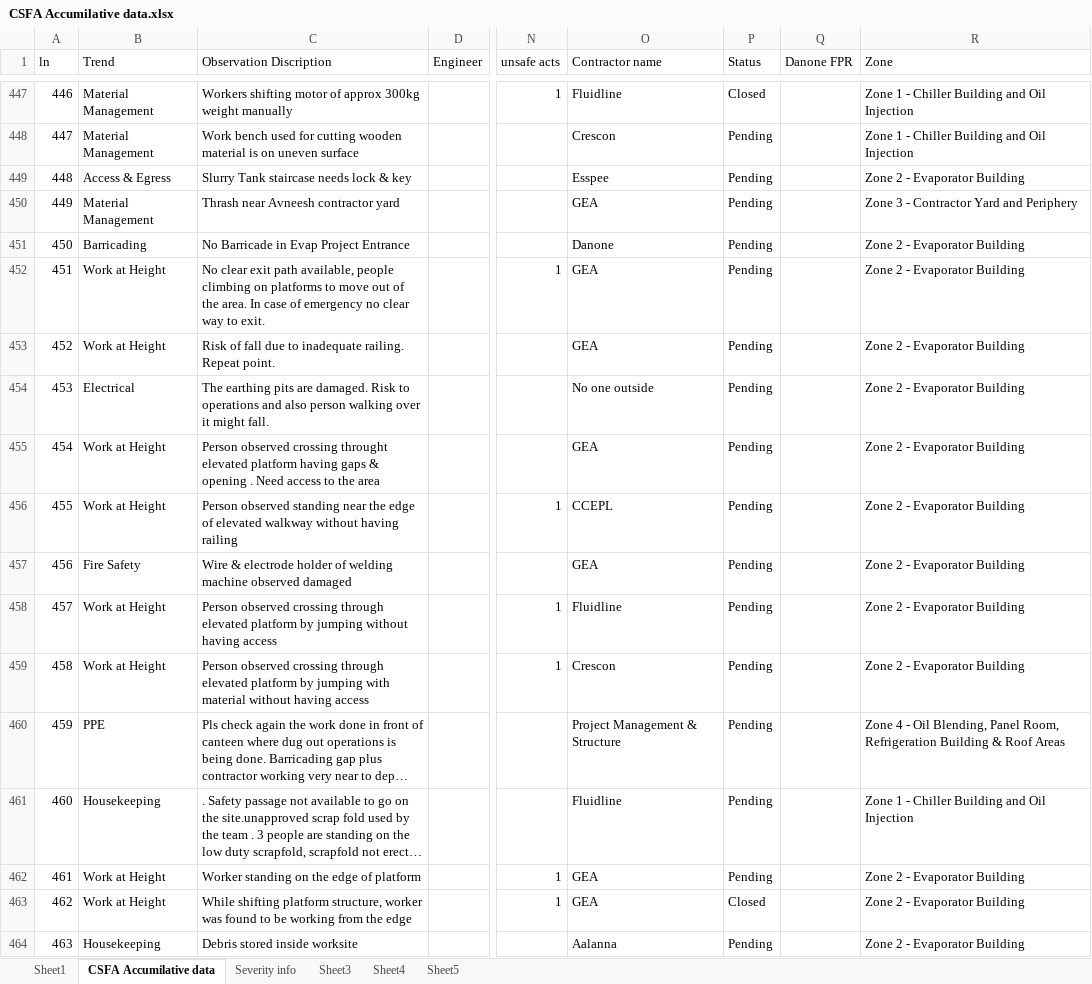
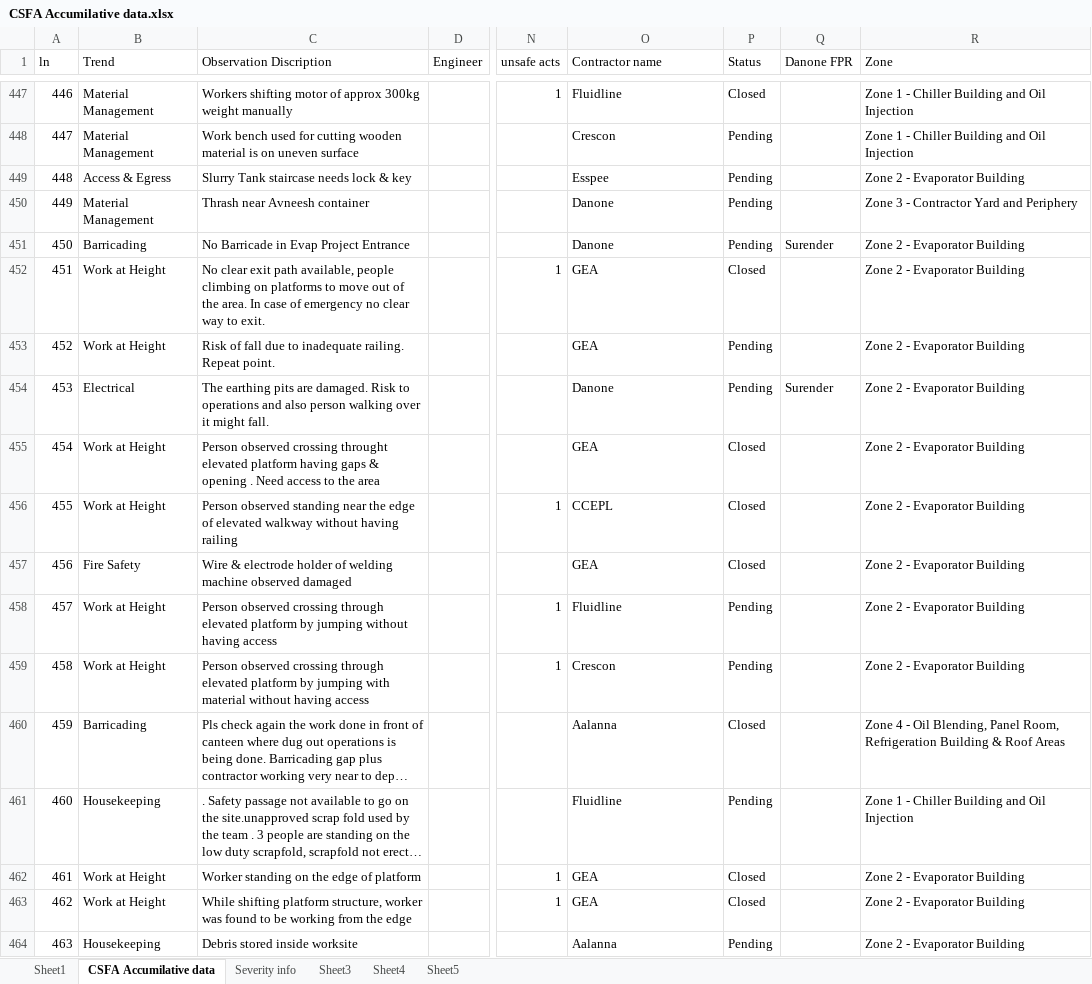
Before and after one commit to Jayanth-M0625/Danone_Safety_Automation, an Excel workbook: CSFA/CSFA Accumilative data.xlsx, sheet CSFA Accumilative data, drawn as a sheet; only a part is shown, gaps mark what is left out; long unchanged cells end in …; values as stored, in another font and other column widths than the file's, no cell formats; charts and pictures not drawn; the diff covers the shown part only; the diff names each change by its address in the sheet, - before the commit and + after, or states it on an @@ line.

```diff
--- a/CSFA/CSFA Accumilative data.xlsx (sheet CSFA Accumilative data)
+++ b/CSFA/CSFA Accumilative data.xlsx (sheet CSFA Accumilative data)
-C450 (Observation Discription): Thrash near Avneesh contractor yard
+C450 (Observation Discription): Thrash near Avneesh container
-O450 (Contractor name): GEA
+O450 (Contractor name): Danone
-Q451 (Danone FPR): (empty)
+Q451 (Danone FPR): Surender
-P452 (Status): Pending
+P452 (Status): Closed
-O454 (Contractor name): No one outside
+O454 (Contractor name): Danone
-Q454 (Danone FPR): (empty)
+Q454 (Danone FPR): Surender
-P455:P457 (Status): Pending
+P455:P457 (Status): Closed
-B460 (Trend): PPE
+B460 (Trend): Barricading
-O460 (Contractor name): Project Management & Structure
+O460 (Contractor name): Aalanna
-P460 (Status): Pending
+P460 (Status): Closed
-P462 (Status): Pending
+P462 (Status): Closed
```
Also changed, not shown: other rows of this sheet, sheet Severity info, sheet Sheet1, sheet Sheet3, cell formats, formulas that keep their value, charts or pictures, 4 other files.
